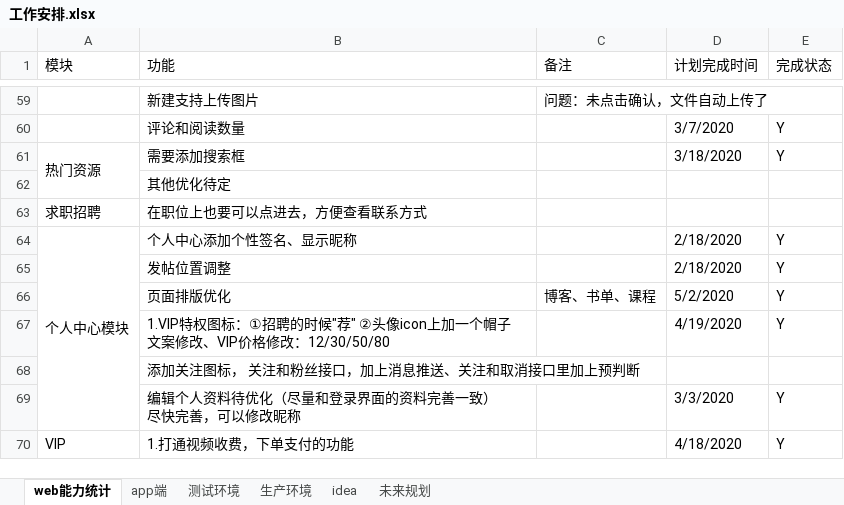
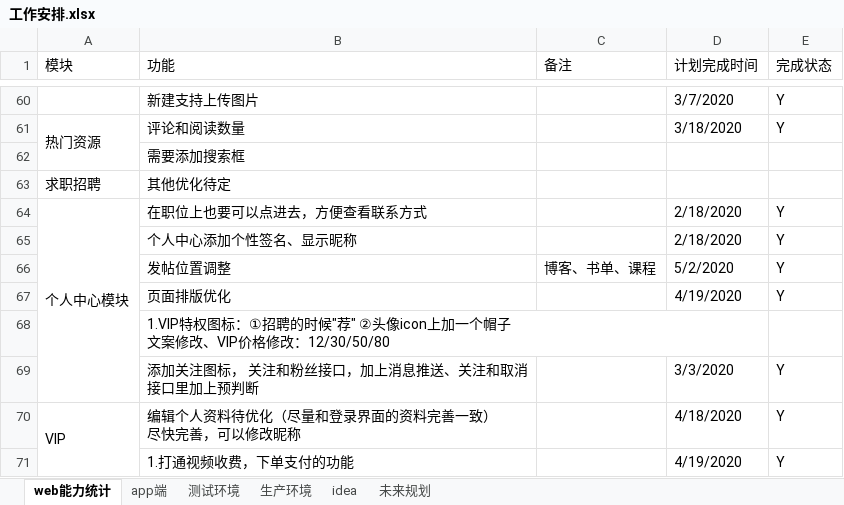
Before and after one commit to 389093982/isoft, an Excel workbook: isoft_doc/工作安排.xlsx, sheet web能力统计, drawn as a sheet; only a part is shown, gaps mark what is left out; values as stored, in another font and other column widths than the file's, no cell formats; removed rows and columns are numbered as before the commit, all else as after; the diff covers the shown part only; the diff names each change by its address in the sheet, - before the commit and + after, or states it on an @@ line.

```diff
--- a/isoft_doc/工作安排.xlsx (sheet web能力统计)
+++ b/isoft_doc/工作安排.xlsx (sheet web能力统计)
-C60 (备注): 问题：未点击确认，文件自动上传了
+C60 (备注): (empty)
-D60 (计划完成时间): (empty)
+D60 (计划完成时间): 3/7/2020
-E60 (完成状态): (empty)
+E60 (完成状态): Y
-A61 (模块): (empty)
+A61 (模块): 热门资源
+A61:A62 merged
-D61 (计划完成时间): 3/7/2020
+D61 (计划完成时间): 3/18/2020
-A62 (模块): 热门资源
+A62 (模块): (empty)
-A61:A62 merged
-D62 (计划完成时间): 3/18/2020
+D62 (计划完成时间): (empty)
-E62 (完成状态): Y
+E62 (完成状态): (empty)
-A63 (模块): (empty)
+A63 (模块): 求职招聘
-A64 (模块): 求职招聘
+A64 (模块): 个人中心模块
+A64:A69 merged
-D64 (计划完成时间): (empty)
+D64 (计划完成时间): 2/18/2020
-E64 (完成状态): (empty)
+E64 (完成状态): Y
-A65 (模块): 个人中心模块
+A65 (模块): (empty)
-A64:A69 merged
-C66 (备注): (empty)
+C66 (备注): 博客、书单、课程
-D66 (计划完成时间): 2/18/2020
+D66 (计划完成时间): 5/2/2020
-C67 (备注): 博客、书单、课程
+C67 (备注): (empty)
-D67 (计划完成时间): 5/2/2020
+D67 (计划完成时间): 4/19/2020
-D68 (计划完成时间): 4/19/2020
+D68 (计划完成时间): (empty)
-E68 (完成状态): Y
+E68 (完成状态): (empty)
-D69 (计划完成时间): (empty)
+D69 (计划完成时间): 3/3/2020
-E69 (完成状态): (empty)
+E69 (完成状态): Y
-A70 (模块): (empty)
+A70 (模块): VIP
+A70:A71 merged
-D70 (计划完成时间): 3/3/2020
+D70 (计划完成时间): 4/18/2020
-A71 (模块): VIP
+A71 (模块): (empty)
-A70:A71 merged
-D71 (计划完成时间): 4/18/2020
+D71 (计划完成时间): 4/19/2020
```
Also changed, not shown: 4 added rows, 3 removed rows, 144 edited cells and merged cells elsewhere in this sheet, sheet app端, cell formats, 1 other file.
